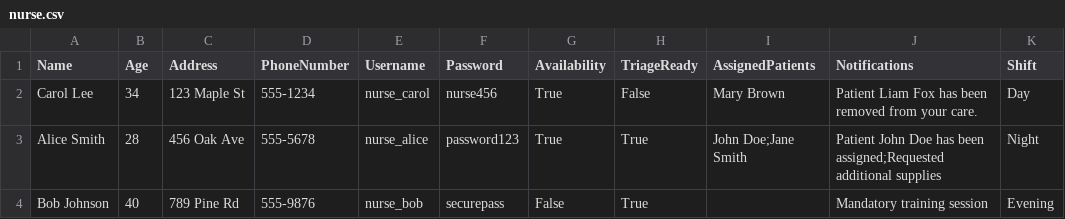
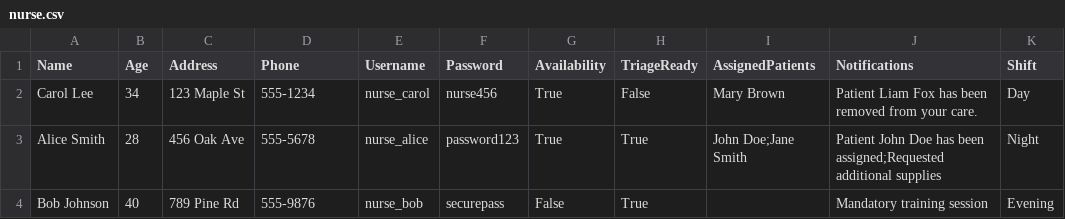
Before and after one commit to SENG-350-2024-fall/Team-6, a CSV file: code/nurse.csv, drawn as a sheet.

Commit message:
connected nurse_dashboard to gui

```diff
--- a/code/nurse.csv
+++ b/code/nurse.csv
@@ -1,2 +1,2 @@
-Name,Age,Address,PhoneNumber,Username,Password,Availability,TriageReady,AssignedPatients,Notifications,Shift
+Name,Age,Address,Phone,Username,Password,Availability,TriageReady,AssignedPatients,Notifications,Shift
 Carol Lee,34,123 Maple St,555-1234,nurse_carol,nurse456,True,False,Mary Brown,"Patient Liam Fox has been removed from your care.",Day
```
Also changed, not shown: 2 other files.
